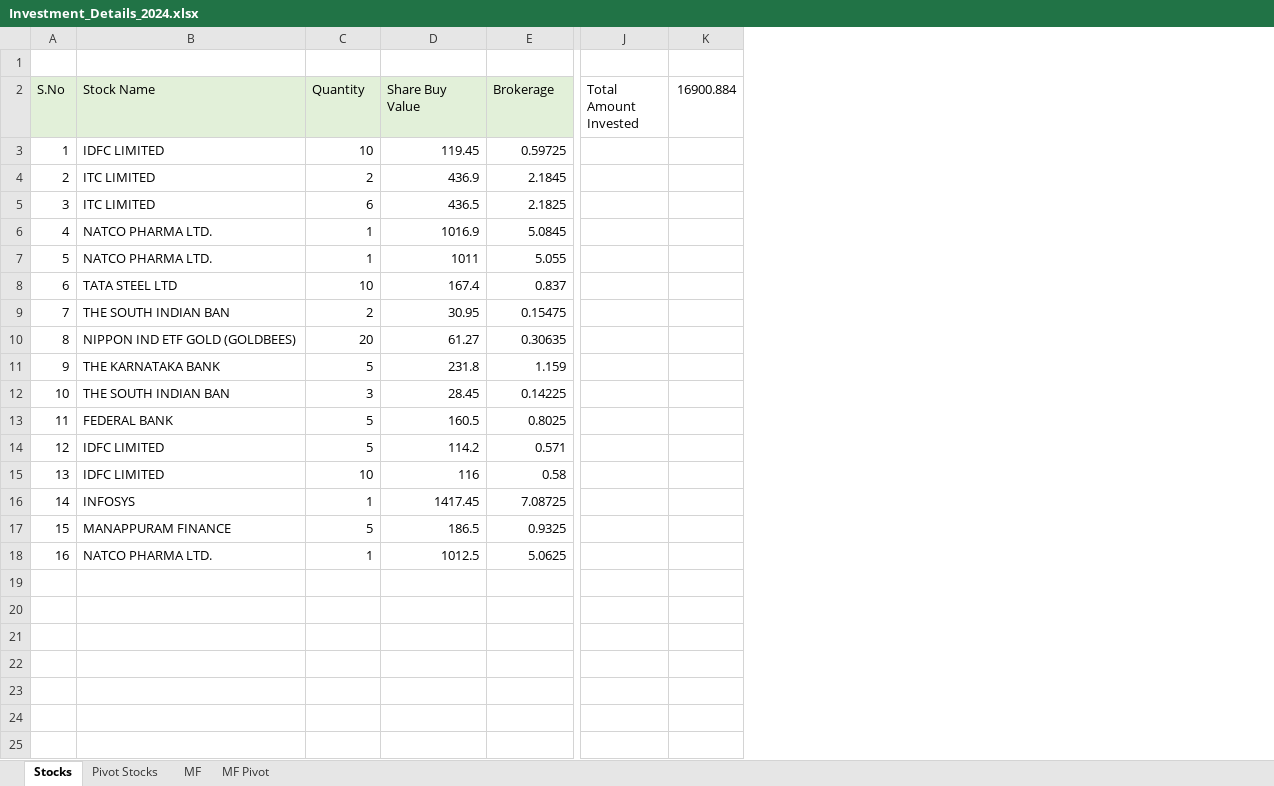
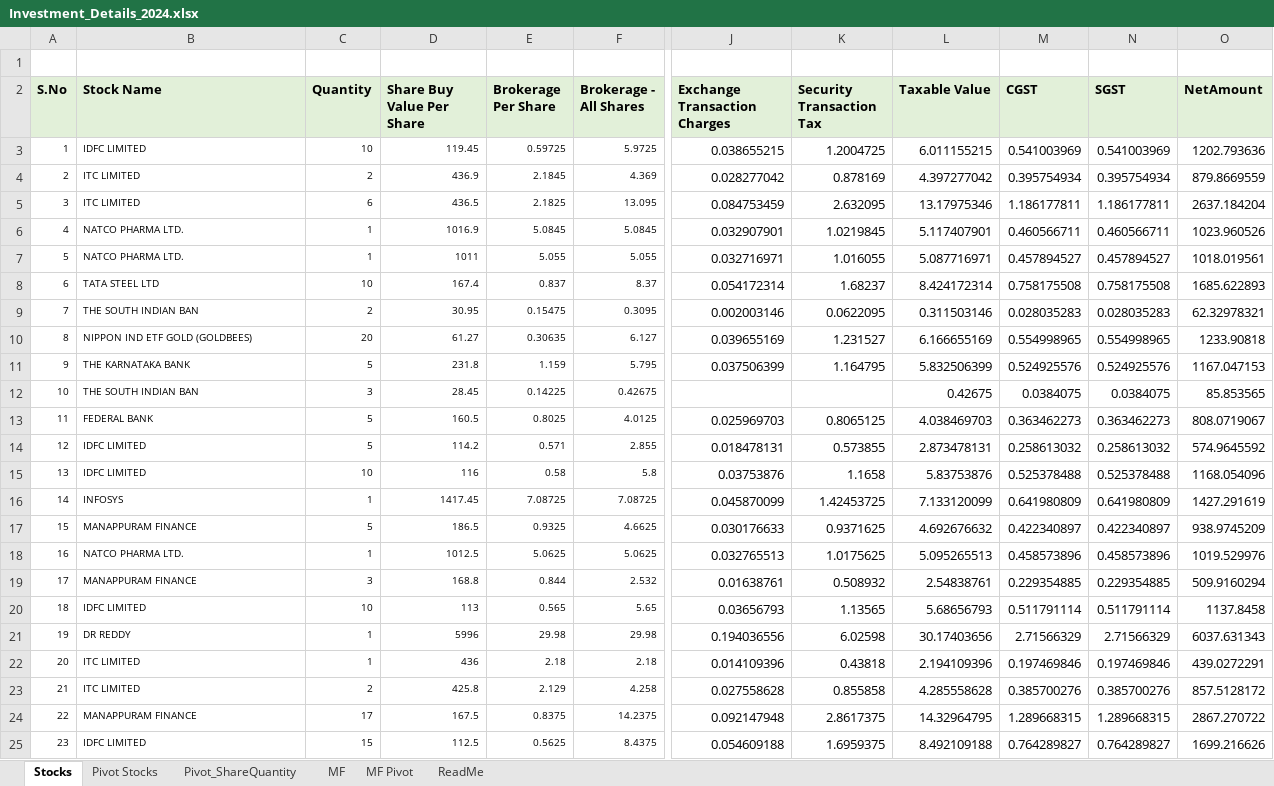
Before and after one commit to imdharanisankar/Investments, an Excel workbook: Investment_Details_2024.xlsx, sheet Stocks, drawn as a sheet; only a part is shown, gaps mark what is left out; values as stored, in another font and other column widths than the file's, no borders; removed rows and columns are numbered as before the commit, all else as after; rows hold the shown columns only; the diff covers the shown part only; the diff names each change by its address in the sheet, - before the commit and + after, or states it on an @@ line.

```diff
--- a/Investment_Details_2024.xlsx (sheet Stocks)
+++ b/Investment_Details_2024.xlsx (sheet Stocks)
+sheet tab: Pivot_ShareQuantity
+sheet tab: ReadMe
+column F (Brokerage - All Shares), rows 3-18: 5.9725 | 4.369 | 13.095 | 5.0845 | 5.055 | 8.37 | 0.3095 | 6.127 | 5.795 | 0.42675 | 4.0125 | 2.855 | 5.8 | 7.08725 | 4.6625 | 5.0625
-column J (Total Amount Invested), empty
-column K (16900.884), empty
+column J (Exchange Transaction Charges), rows 3-18: 0.038655215 | 0.028277042 | 0.084753459 | 0.032907901 | 0.032716971 | 0.054172314 | 0.002003146 | 0.039655169 | 0.037506399 |  | 0.025969703 | 0.018478131 | 0.03753876 | 0.045870099 | 0.030176633 | 0.032765513
+column K (Security Transaction Tax), rows 3-18: 1.2004725 | 0.878169 | 2.632095 | 1.0219845 | 1.016055 | 1.68237 | 0.0622095 | 1.231527 | 1.164795 |  | 0.8065125 | 0.573855 | 1.1658 | 1.42453725 | 0.9371625 | 1.0175625
+column L (Taxable Value), rows 3-18: 6.011155215 | 4.397277042 | 13.17975346 | 5.117407901 | 5.087716971 | 8.424172314 | 0.311503146 | 6.166655169 | 5.832506399 | 0.42675 | 4.038469703 | 2.873478131 | 5.83753876 | 7.133120099 | 4.692676632 | 5.095265513
+column M (CGST), rows 3-18: 0.541003969 | 0.395754934 | 1.186177811 | 0.460566711 | 0.457894527 | 0.758175508 | 0.028035283 | 0.554998965 | 0.524925576 | 0.0384075 | 0.363462273 | 0.258613032 | 0.525378488 | 0.641980809 | 0.422340897 | 0.458573896
+column N (SGST), rows 3-18: 0.541003969 | 0.395754934 | 1.186177811 | 0.460566711 | 0.457894527 | 0.758175508 | 0.028035283 | 0.554998965 | 0.524925576 | 0.0384075 | 0.363462273 | 0.258613032 | 0.525378488 | 0.641980809 | 0.422340897 | 0.458573896
+column O (NetAmount), rows 3-18: 1202.793636 | 879.8669559 | 2637.184204 | 1023.960526 | 1018.019561 | 1685.622893 | 62.32978321 | 1233.90818 | 1167.047153 | 85.853565 | 808.0719067 | 574.9645592 | 1168.054096 | 1427.291619 | 938.9745209 | 1019.529976
-A2:E2 bold: off
+A2:E2 bold: on
-D2: Share Buy Value
+D2: Share Buy Value Per Share
-E2: Brokerage
+E2: Brokerage Per Share
@@ A3:E18 text size: smaller @@
+row 19: 17 | MANAPPURAM FINANCE | 3 | 168.8 | 0.844 | 2.532 | 0.01638761 | 0.508932 | 2.54838761 | 0.229354885 | 0.229354885 | 509.9160294
+row 20: 18 | IDFC LIMITED | 10 | 113 | 0.565 | 5.65 | 0.03656793 | 1.13565 | 5.68656793 | 0.511791114 | 0.511791114 | 1137.8458
+row 21: 19 | DR REDDY | 1 | 5996 | 29.98 | 29.98 | 0.194036556 | 6.02598 | 30.17403656 | 2.71566329 | 2.71566329 | 6037.631343
+row 22: 20 | ITC LIMITED | 1 | 436 | 2.18 | 2.18 | 0.014109396 | 0.43818 | 2.194109396 | 0.197469846 | 0.197469846 | 439.0272291
+row 23: 21 | ITC LIMITED | 2 | 425.8 | 2.129 | 4.258 | 0.027558628 | 0.855858 | 4.285558628 | 0.385700276 | 0.385700276 | 857.5128172
+row 24: 22 | MANAPPURAM FINANCE | 17 | 167.5 | 0.8375 | 14.2375 | 0.092147948 | 2.8617375 | 14.32964795 | 1.289668315 | 1.289668315 | 2867.270722
+row 25: 23 | IDFC LIMITED | 15 | 112.5 | 0.5625 | 8.4375 | 0.054609188 | 1.6959375 | 8.492109188 | 0.764289827 | 0.764289827 | 1699.216626
```
Also changed, not shown: 1 removed column and cell formats elsewhere in this sheet, sheet Pivot Stocks, sheet MF Pivot, sheet MF, formulas that keep their value, charts or pictures.
